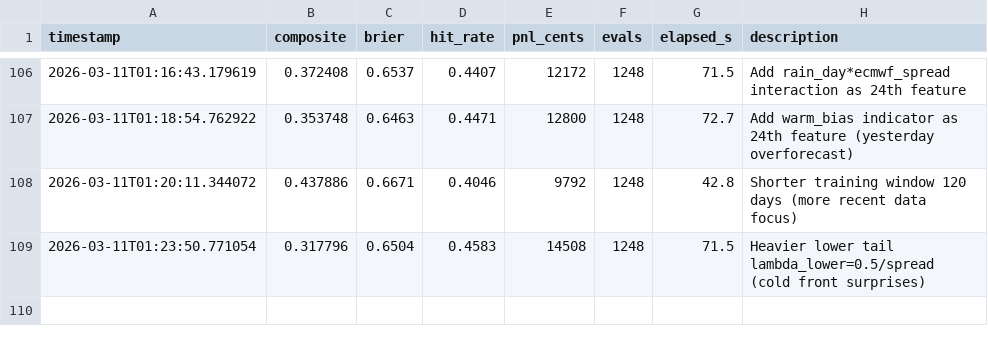
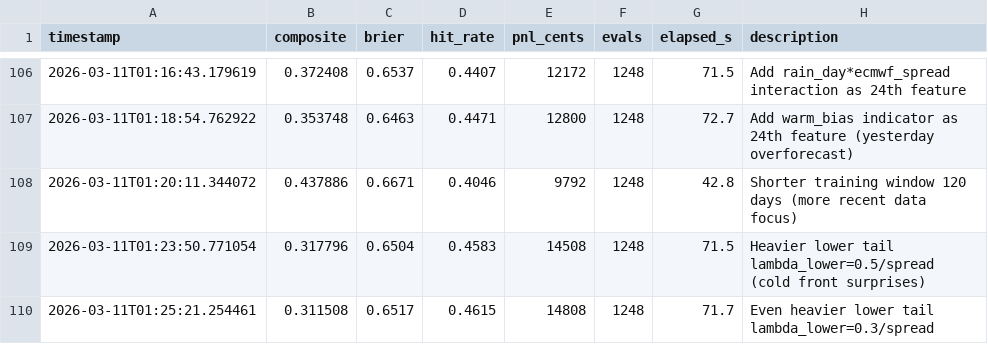
Before and after one commit to muratrudd-pixel/alphatemp, a TSV file: autoresearch/results.tsv, drawn as a sheet; only a part is shown, gaps mark what is left out.

```diff
--- a/autoresearch/results.tsv
+++ b/autoresearch/results.tsv
@@ -109 +109,2 @@ timestamp	composite	brier	hit_rate	pnl_cents	evals	elapsed_s	description
 2026-03-11T01:23:50.771054	0.317796	0.6504	0.4583	14508	1248	71.5	Heavier lower tail lambda_lower=0.5/spread (cold front surprises)
+2026-03-11T01:25:21.254461	0.311508	0.6517	0.4615	14808	1248	71.7	Even heavier lower tail lambda_lower=0.3/spread
```
Also changed, not shown: 2 other files.
